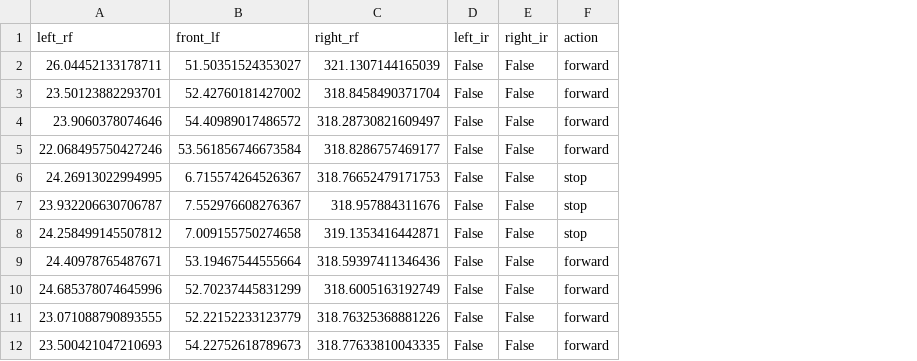
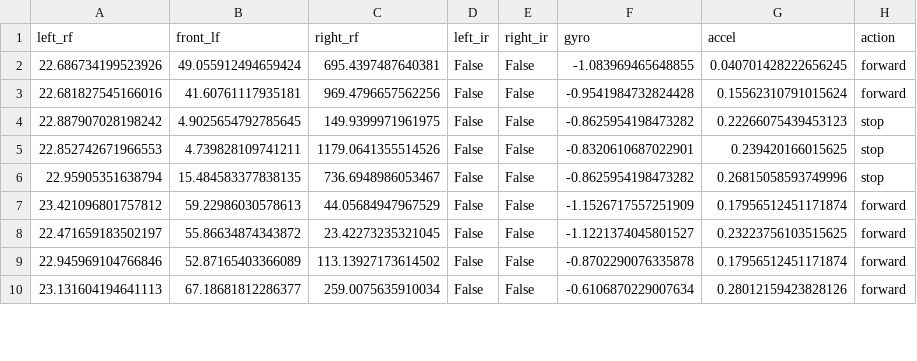
Before and after one commit to karencfisher/mobilebot, a CSV file: test.csv, drawn as a sheet; only a part is shown; removed rows and columns are numbered as before the commit, all else as after; the diff covers the shown part only; the diff names each change by its address in the sheet, - before the commit and + after, or states it on an @@ line.

Commit message:
added accel/gyro sensor

```diff
--- a/test.csv
+++ b/test.csv
+column F (gyro), rows 2-10: -1.083969465648855 | -0.9541984732824428 | -0.8625954198473282 | -0.8320610687022901 | -0.8625954198473282 | -1.1526717557251909 | -1.1221374045801527 | -0.8702290076335878 | -0.6106870229007634
+column G (accel), rows 2-10: 0.040701428222656245 | 0.15562310791015624 | 0.22266075439453123 | 0.239420166015625 | 0.26815058593749996 | 0.17956512451171874 | 0.23223756103515625 | 0.17956512451171874 | 0.28012159423828126
-A2 (left_rf): 26.04452133178711
+A2 (left_rf): 22.686734199523926
-B2 (front_lf): 51.50351524353027
+B2 (front_lf): 49.055912494659424
-C2 (right_rf): 321.1307144165039
+C2 (right_rf): 695.4397487640381
-A3 (left_rf): 23.50123882293701
+A3 (left_rf): 22.681827545166016
-B3 (front_lf): 52.42760181427002
+B3 (front_lf): 41.60761117935181
-C3 (right_rf): 318.8458490371704
+C3 (right_rf): 969.4796657562256
-row 4: 23.9060378074646 | 54.40989017486572 | 318.28730821609497 | False | False | forward
-row 5: 22.068495750427246 | 53.561856746673584 | 318.8286757469177 | False | False | forward
-A4 (left_rf): 24.26913022994995
+A4 (left_rf): 22.887907028198242
-B4 (front_lf): 6.715574264526367
+B4 (front_lf): 4.9025654792785645
-C4 (right_rf): 318.76652479171753
+C4 (right_rf): 149.9399971961975
-A5 (left_rf): 23.932206630706787
+A5 (left_rf): 22.852742671966553
-B5 (front_lf): 7.552976608276367
+B5 (front_lf): 4.739828109741211
-C5 (right_rf): 318.957884311676
+C5 (right_rf): 1179.0641355514526
-A6 (left_rf): 24.258499145507812
+A6 (left_rf): 22.95905351638794
-B6 (front_lf): 7.009155750274658
+B6 (front_lf): 15.484583377838135
-C6 (right_rf): 319.1353416442871
+C6 (right_rf): 736.6948986053467
-A7 (left_rf): 24.40978765487671
+A7 (left_rf): 23.421096801757812
-B7 (front_lf): 53.19467544555664
+B7 (front_lf): 59.22986030578613
-C7 (right_rf): 318.59397411346436
+C7 (right_rf): 44.05684947967529
-A8 (left_rf): 24.685378074645996
+A8 (left_rf): 22.471659183502197
-B8 (front_lf): 52.70237445831299
+B8 (front_lf): 55.86634874343872
-C8 (right_rf): 318.6005163192749
+C8 (right_rf): 23.42273235321045
-A9 (left_rf): 23.071088790893555
+A9 (left_rf): 22.945969104766846
-B9 (front_lf): 52.22152233123779
+B9 (front_lf): 52.87165403366089
-C9 (right_rf): 318.76325368881226
+C9 (right_rf): 113.13927173614502
-A10 (left_rf): 23.500421047210693
+A10 (left_rf): 23.131604194641113
-B10 (front_lf): 54.22752618789673
+B10 (front_lf): 67.18681812286377
-C10 (right_rf): 318.77633810043335
+C10 (right_rf): 259.0075635910034
```
Also changed, not shown: 7 removed rows and 18 edited cells elsewhere in this file, 4 other files.
